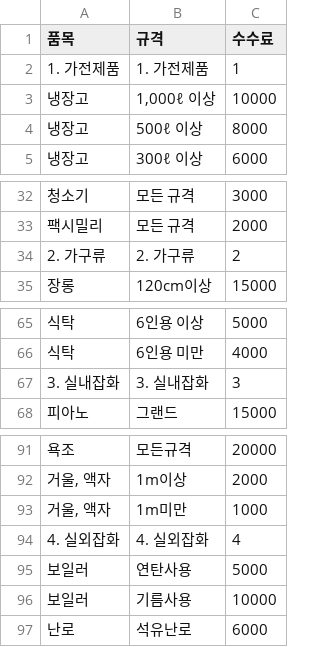
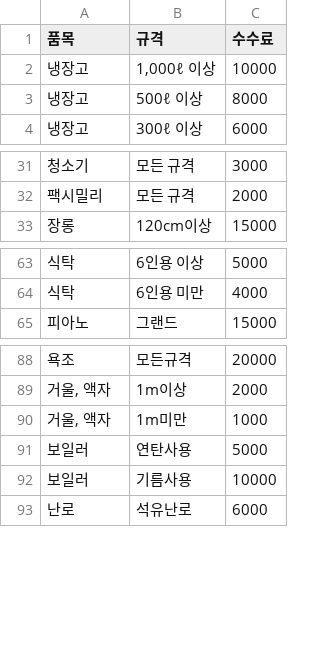
Before and after one commit to johnckkim/ddok-ddok, a CSV file: bulky-waste/data/collected/경북_영양군.csv, drawn as a sheet; only a part is shown, gaps mark what is left out; the diff names each change by its address in the sheet, - before the commit and + after, or states it on an @@ line.

```diff
--- a/bulky-waste/data/collected/경북_영양군.csv
+++ b/bulky-waste/data/collected/경북_영양군.csv
-row 2: 1. 가전제품 | 1. 가전제품 | 1
-row 34: 2. 가구류 | 2. 가구류 | 2
-row 67: 3. 실내잡화 | 3. 실내잡화 | 3
-row 94: 4. 실외잡화 | 4. 실외잡화 | 4
```
Also changed, not shown: bulky-waste/data/collected/부산_중구.csv, bulky-waste/data/collected/서울_영등포구.csv, 36 other files.
